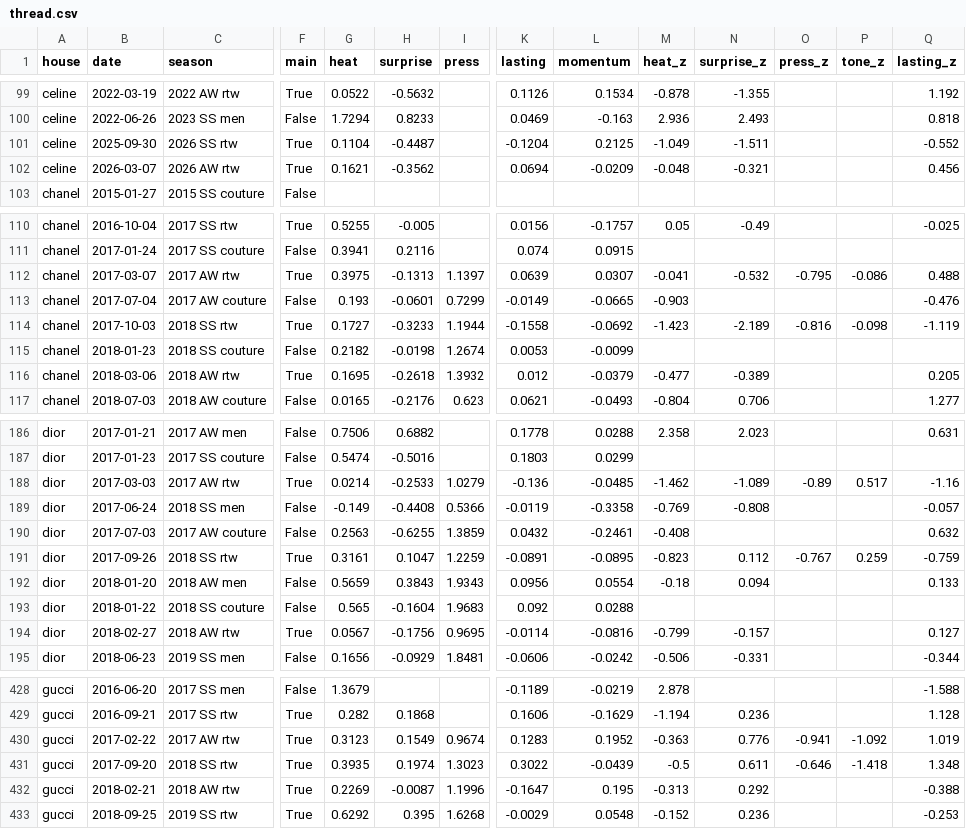
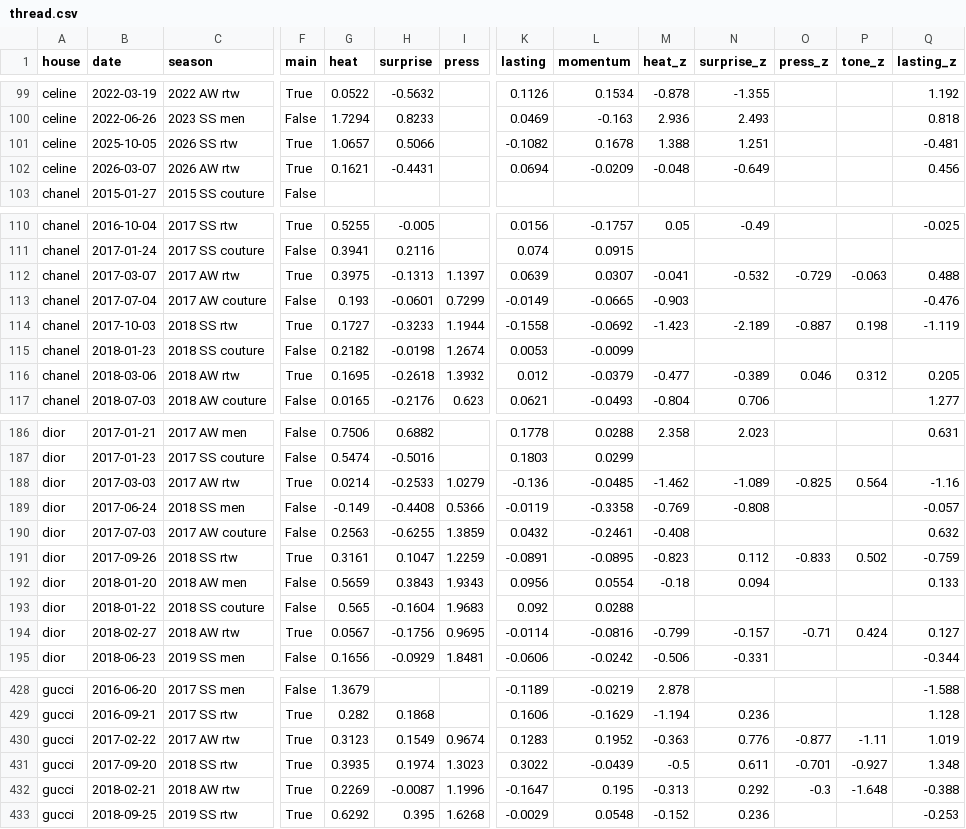
Before and after one commit to benmcewensignal/fashion-adtone, a CSV file: data/thread/thread.csv, drawn as a sheet; only a part is shown, gaps mark what is left out; the diff covers the shown part only; the diff names each change by its address in the sheet, - before the commit and + after, or states it on an @@ line.

```diff
--- a/data/thread/thread.csv
+++ b/data/thread/thread.csv
-B101 (date): 2025-09-30
+B101 (date): 2025-10-05
-G101 (heat): 0.1104
+G101 (heat): 1.0657
-H101 (surprise): -0.4487
+H101 (surprise): 0.5066
-K101 (lasting): -0.1204
+K101 (lasting): -0.1082
-L101 (momentum): 0.2125
+L101 (momentum): 0.1678
-M101 (heat_z): -1.049
+M101 (heat_z): 1.388
-N101 (surprise_z): -1.511
+N101 (surprise_z): 1.251
-Q101 (lasting_z): -0.552
+Q101 (lasting_z): -0.481
-H102 (surprise): -0.3562
+H102 (surprise): -0.4431
-N102 (surprise_z): -0.321
+N102 (surprise_z): -0.649
-O112 (press_z): -0.795
+O112 (press_z): -0.729
-P112 (tone_z): -0.086
+P112 (tone_z): -0.063
-O114 (press_z): -0.816
+O114 (press_z): -0.887
-P114 (tone_z): -0.098
+P114 (tone_z): 0.198
-O116 (press_z): (empty)
+O116 (press_z): 0.046
-P116 (tone_z): (empty)
+P116 (tone_z): 0.312
-O188 (press_z): -0.89
+O188 (press_z): -0.825
-P188 (tone_z): 0.517
+P188 (tone_z): 0.564
-O191 (press_z): -0.767
+O191 (press_z): -0.833
-P191 (tone_z): 0.259
+P191 (tone_z): 0.502
-O194 (press_z): (empty)
+O194 (press_z): -0.71
-P194 (tone_z): (empty)
+P194 (tone_z): 0.424
-O430 (press_z): -0.941
+O430 (press_z): -0.877
-P430 (tone_z): -1.092
+P430 (tone_z): -1.11
-O431 (press_z): -0.646
+O431 (press_z): -0.701
-P431 (tone_z): -1.418
+P431 (tone_z): -0.927
-O432 (press_z): (empty)
+O432 (press_z): -0.3
-P432 (tone_z): (empty)
+P432 (tone_z): -1.648
```
Also changed, not shown: 169 edited cells elsewhere in this file, data/results/benchmark.csv, 6 other files.
